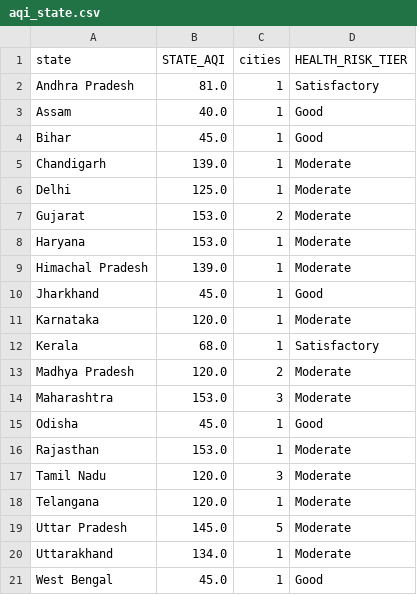
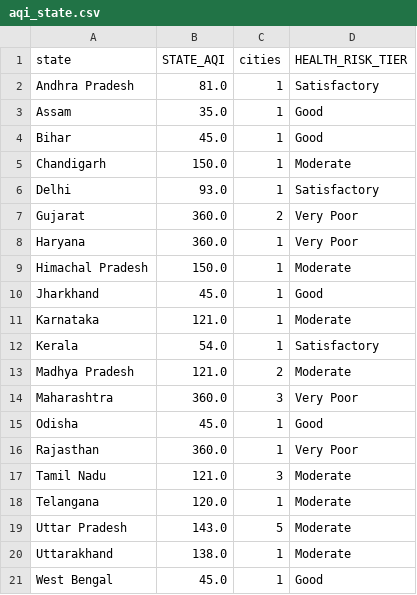
Before and after one commit to Sxdarksoul/AQI-pipeline, a CSV file: aqi_state.csv, drawn as a sheet.

```diff
--- a/aqi_state.csv
+++ b/aqi_state.csv
@@ -2,20 +2,20 @@ state,STATE_AQI,cities,HEALTH_RISK_TIER
 Andhra Pradesh,81.0,1,Satisfactory
-Assam,40.0,1,Good
+Assam,35.0,1,Good
 Bihar,45.0,1,Good
-Chandigarh,139.0,1,Moderate
-Delhi,125.0,1,Moderate
-Gujarat,153.0,2,Moderate
-Haryana,153.0,1,Moderate
-Himachal Pradesh,139.0,1,Moderate
+Chandigarh,150.0,1,Moderate
+Delhi,93.0,1,Satisfactory
+Gujarat,360.0,2,Very Poor
+Haryana,360.0,1,Very Poor
+Himachal Pradesh,150.0,1,Moderate
 Jharkhand,45.0,1,Good
-Karnataka,120.0,1,Moderate
-Kerala,68.0,1,Satisfactory
-Madhya Pradesh,120.0,2,Moderate
-Maharashtra,153.0,3,Moderate
+Karnataka,121.0,1,Moderate
+Kerala,54.0,1,Satisfactory
+Madhya Pradesh,121.0,2,Moderate
+Maharashtra,360.0,3,Very Poor
 Odisha,45.0,1,Good
-Rajasthan,153.0,1,Moderate
-Tamil Nadu,120.0,3,Moderate
+Rajasthan,360.0,1,Very Poor
+Tamil Nadu,121.0,3,Moderate
 Telangana,120.0,1,Moderate
-Uttar Pradesh,145.0,5,Moderate
-Uttarakhand,134.0,1,Moderate
+Uttar Pradesh,143.0,5,Moderate
+Uttarakhand,138.0,1,Moderate
 West Bengal,45.0,1,Good
```
Also changed, not shown: aqi_latest.csv, 2 other files.
